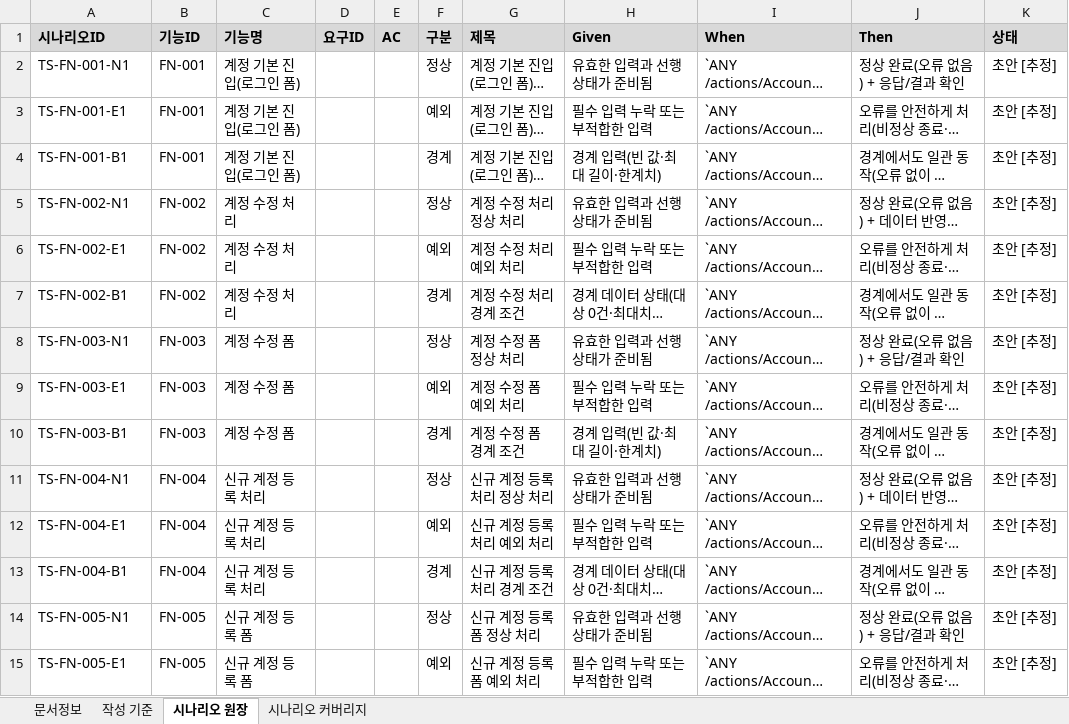
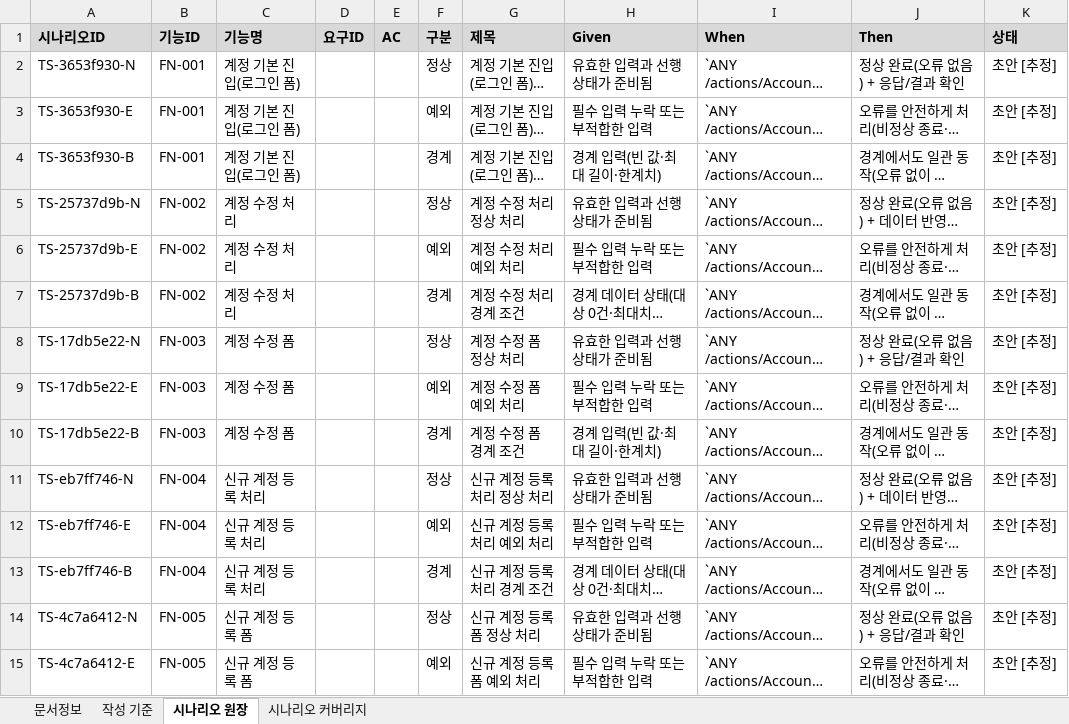
Before and after one commit to figure-team/DS-NAVI, an Excel workbook: examples/jpetstore-6/.understand-anything/doc-output/si-단위테스트시나리오.xlsx, sheet 시나리오 원장, drawn as a sheet; only a part is shown; long unchanged cells end in …; values as stored, in another font and other column widths than the file's, no borders; the diff covers the shown part only; the diff names each change by its address in the sheet, - before the commit and + after, or states it on an @@ line.

```diff
--- a/examples/jpetstore-6/.understand-anything/doc-output/si-단위테스트시나리오.xlsx (sheet 시나리오 원장)
+++ b/examples/jpetstore-6/.understand-anything/doc-output/si-단위테스트시나리오.xlsx (sheet 시나리오 원장)
-A2 (시나리오ID): TS-FN-001-N1
+A2 (시나리오ID): TS-3653f930-N
-A3 (시나리오ID): TS-FN-001-E1
+A3 (시나리오ID): TS-3653f930-E
-A4 (시나리오ID): TS-FN-001-B1
+A4 (시나리오ID): TS-3653f930-B
-A5 (시나리오ID): TS-FN-002-N1
+A5 (시나리오ID): TS-25737d9b-N
-A6 (시나리오ID): TS-FN-002-E1
+A6 (시나리오ID): TS-25737d9b-E
-A7 (시나리오ID): TS-FN-002-B1
+A7 (시나리오ID): TS-25737d9b-B
-A8 (시나리오ID): TS-FN-003-N1
+A8 (시나리오ID): TS-17db5e22-N
-A9 (시나리오ID): TS-FN-003-E1
+A9 (시나리오ID): TS-17db5e22-E
-A10 (시나리오ID): TS-FN-003-B1
+A10 (시나리오ID): TS-17db5e22-B
-A11 (시나리오ID): TS-FN-004-N1
+A11 (시나리오ID): TS-eb7ff746-N
-A12 (시나리오ID): TS-FN-004-E1
+A12 (시나리오ID): TS-eb7ff746-E
-A13 (시나리오ID): TS-FN-004-B1
+A13 (시나리오ID): TS-eb7ff746-B
-A14 (시나리오ID): TS-FN-005-N1
+A14 (시나리오ID): TS-4c7a6412-N
-A15 (시나리오ID): TS-FN-005-E1
+A15 (시나리오ID): TS-4c7a6412-E
```
Also changed, not shown: 70 edited cells elsewhere in this sheet, sheet 작성 기준, examples/jpetstore-6/.understand-anything/doc-output/rtm.xlsx, 13 other files.
